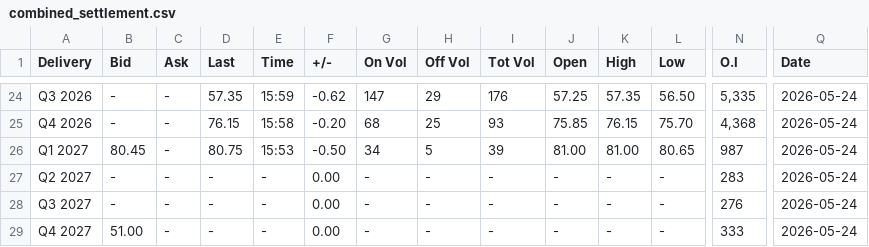
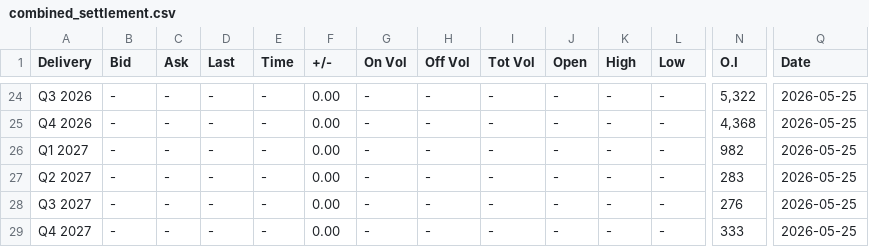
Before and after one commit to rikuisotalus-ux/Euronext-kaikki-tieto, a CSV file: combined_settlement.csv, drawn as a sheet; only a part is shown, gaps mark what is left out; the diff covers the shown part only; the diff names each change by its address in the sheet, - before the commit and + after, or states it on an @@ line.

```diff
--- a/combined_settlement.csv
+++ b/combined_settlement.csv
-D24 (Last): 57.35
+D24 (Last): -
-E24 (Time): 15:59
+E24 (Time): -
-F24 (+/-): -0.62
+F24 (+/-): 0.00
-G24 (On Vol): 147
+G24 (On Vol): -
-H24 (Off Vol): 29
+H24 (Off Vol): -
-I24 (Tot Vol): 176
+I24 (Tot Vol): -
-J24 (Open): 57.25
+J24 (Open): -
-K24 (High): 57.35
+K24 (High): -
-L24 (Low): 56.50
+L24 (Low): -
-N24 (O.I): 5,335
+N24 (O.I): 5,322
-Q24:Q29 (Date): 2026-05-24
+Q24:Q29 (Date): 2026-05-25
-D25 (Last): 76.15
+D25 (Last): -
-E25 (Time): 15:58
+E25 (Time): -
-F25 (+/-): -0.20
+F25 (+/-): 0.00
-G25 (On Vol): 68
+G25 (On Vol): -
-H25 (Off Vol): 25
+H25 (Off Vol): -
-I25 (Tot Vol): 93
+I25 (Tot Vol): -
-J25 (Open): 75.85
+J25 (Open): -
-K25 (High): 76.15
+K25 (High): -
-L25 (Low): 75.70
+L25 (Low): -
-B26 (Bid): 80.45
+B26 (Bid): -
-D26 (Last): 80.75
+D26 (Last): -
-E26 (Time): 15:53
+E26 (Time): -
-F26 (+/-): -0.50
+F26 (+/-): 0.00
-G26 (On Vol): 34
+G26 (On Vol): -
-H26 (Off Vol): 5
+H26 (Off Vol): -
-I26 (Tot Vol): 39
+I26 (Tot Vol): -
-J26 (Open): 81.00
+J26 (Open): -
-K26 (High): 81.00
+K26 (High): -
-L26 (Low): 80.65
+L26 (Low): -
-N26 (O.I): 987
+N26 (O.I): 982
-B29 (Bid): 51.00
+B29 (Bid): -
```
Also changed, not shown: 153 edited cells elsewhere in this file.
